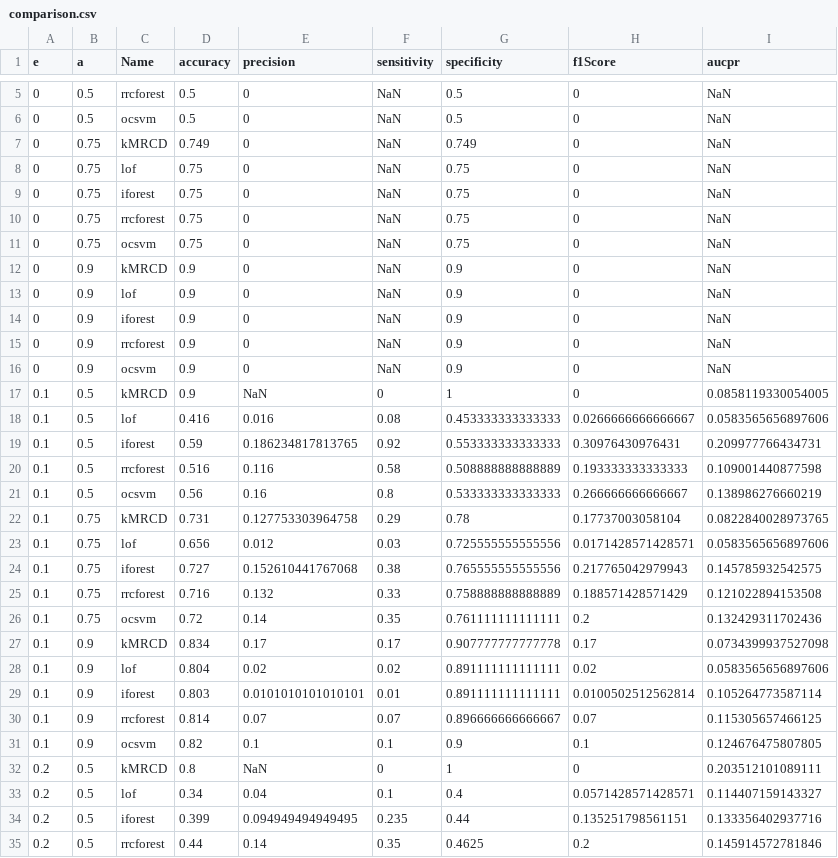
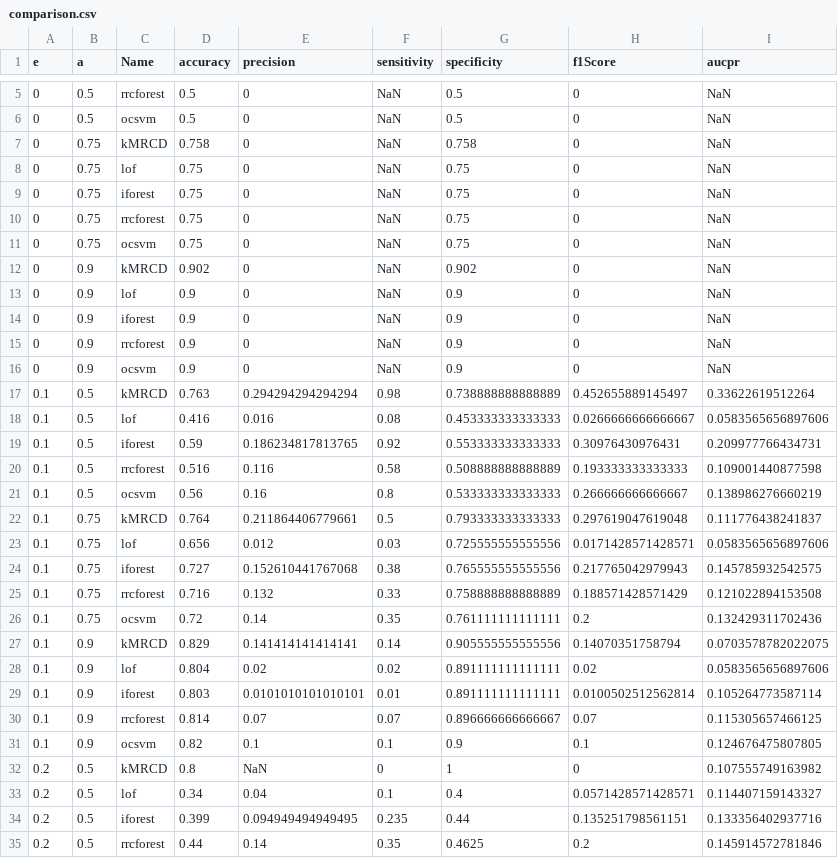
Before and after one commit to matthias-pichler/kMRCD, a CSV file: tables/shakespear_trump/all-mpnet-base-v2/comparison.csv, drawn as a sheet; only a part is shown, gaps mark what is left out; the diff covers the shown part only.

```diff
--- a/tables/shakespear_trump/all-mpnet-base-v2/comparison.csv
+++ b/tables/shakespear_trump/all-mpnet-base-v2/comparison.csv
@@ -6,3 +6,3 @@ e,a,Name,accuracy,precision,sensitivity,specificity,f1Score,aucpr
 0,0.5,ocsvm,0.5,0,NaN,0.5,0,NaN
-0,0.75,kMRCD,0.749,0,NaN,0.749,0,NaN
+0,0.75,kMRCD,0.758,0,NaN,0.758,0,NaN
 0,0.75,lof,0.75,0,NaN,0.75,0,NaN
@@ -11,3 +11,3 @@ e,a,Name,accuracy,precision,sensitivity,specificity,f1Score,aucpr
 0,0.75,ocsvm,0.75,0,NaN,0.75,0,NaN
-0,0.9,kMRCD,0.9,0,NaN,0.9,0,NaN
+0,0.9,kMRCD,0.902,0,NaN,0.902,0,NaN
 0,0.9,lof,0.9,0,NaN,0.9,0,NaN
@@ -16,3 +16,3 @@ e,a,Name,accuracy,precision,sensitivity,specificity,f1Score,aucpr
 0,0.9,ocsvm,0.9,0,NaN,0.9,0,NaN
-0.1,0.5,kMRCD,0.9,NaN,0,1,0,0.0858119330054005
+0.1,0.5,kMRCD,0.763,0.294294294294294,0.98,0.738888888888889,0.452655889145497,0.33622619512264
 0.1,0.5,lof,0.416,0.016,0.08,0.453333333333333,0.0266666666666667,0.0583565656897606
@@ -21,3 +21,3 @@ e,a,Name,accuracy,precision,sensitivity,specificity,f1Score,aucpr
 0.1,0.5,ocsvm,0.56,0.16,0.8,0.533333333333333,0.266666666666667,0.138986276660219
-0.1,0.75,kMRCD,0.731,0.127753303964758,0.29,0.78,0.17737003058104,0.0822840028973765
+0.1,0.75,kMRCD,0.764,0.211864406779661,0.5,0.793333333333333,0.297619047619048,0.111776438241837
 0.1,0.75,lof,0.656,0.012,0.03,0.725555555555556,0.0171428571428571,0.0583565656897606
@@ -26,3 +26,3 @@ e,a,Name,accuracy,precision,sensitivity,specificity,f1Score,aucpr
 0.1,0.75,ocsvm,0.72,0.14,0.35,0.761111111111111,0.2,0.132429311702436
-0.1,0.9,kMRCD,0.834,0.17,0.17,0.907777777777778,0.17,0.0734399937527098
+0.1,0.9,kMRCD,0.829,0.141414141414141,0.14,0.905555555555556,0.14070351758794,0.0703578782022075
 0.1,0.9,lof,0.804,0.02,0.02,0.891111111111111,0.02,0.0583565656897606
@@ -31,3 +31,3 @@ e,a,Name,accuracy,precision,sensitivity,specificity,f1Score,aucpr
 0.1,0.9,ocsvm,0.82,0.1,0.1,0.9,0.1,0.124676475807805
-0.2,0.5,kMRCD,0.8,NaN,0,1,0,0.203512101089111
+0.2,0.5,kMRCD,0.8,NaN,0,1,0,0.107555749163982
 0.2,0.5,lof,0.34,0.04,0.1,0.4,0.0571428571428571,0.114407159143327
```
Also changed, not shown: 23 edited cells elsewhere in this file, tables/shakespear_trump/all-mpnet-base-v2/e02_comparison.csv, 6 other files.
